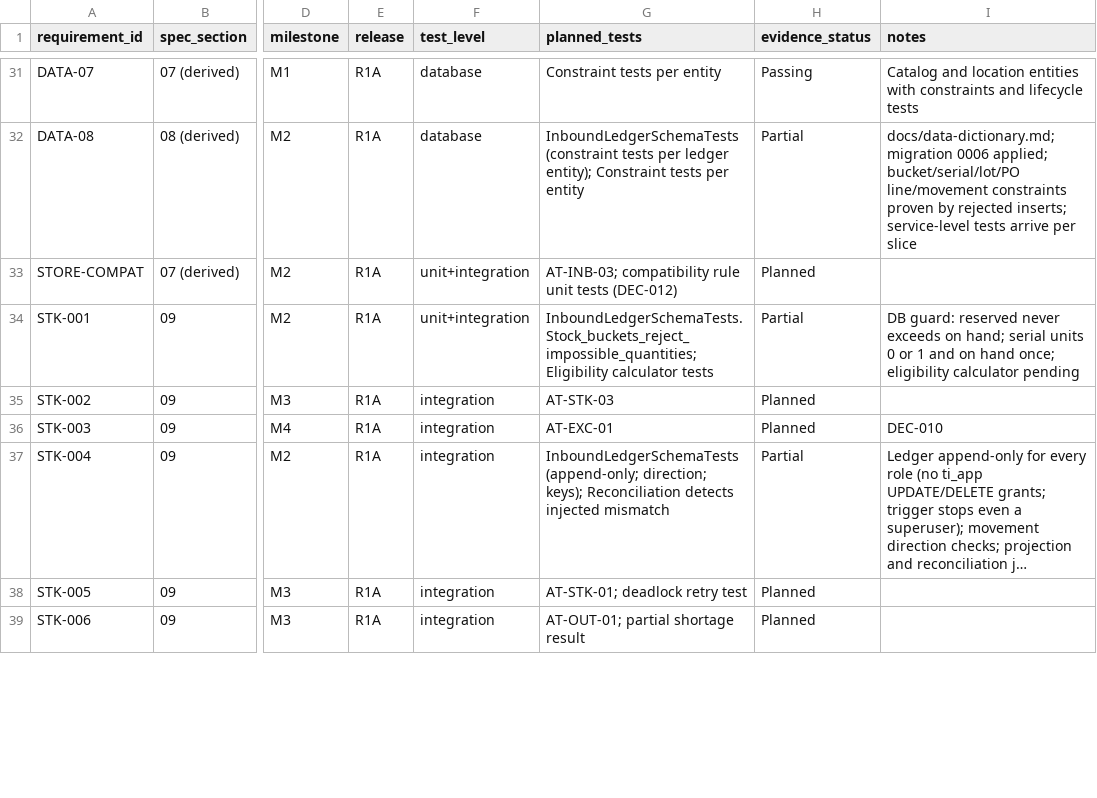
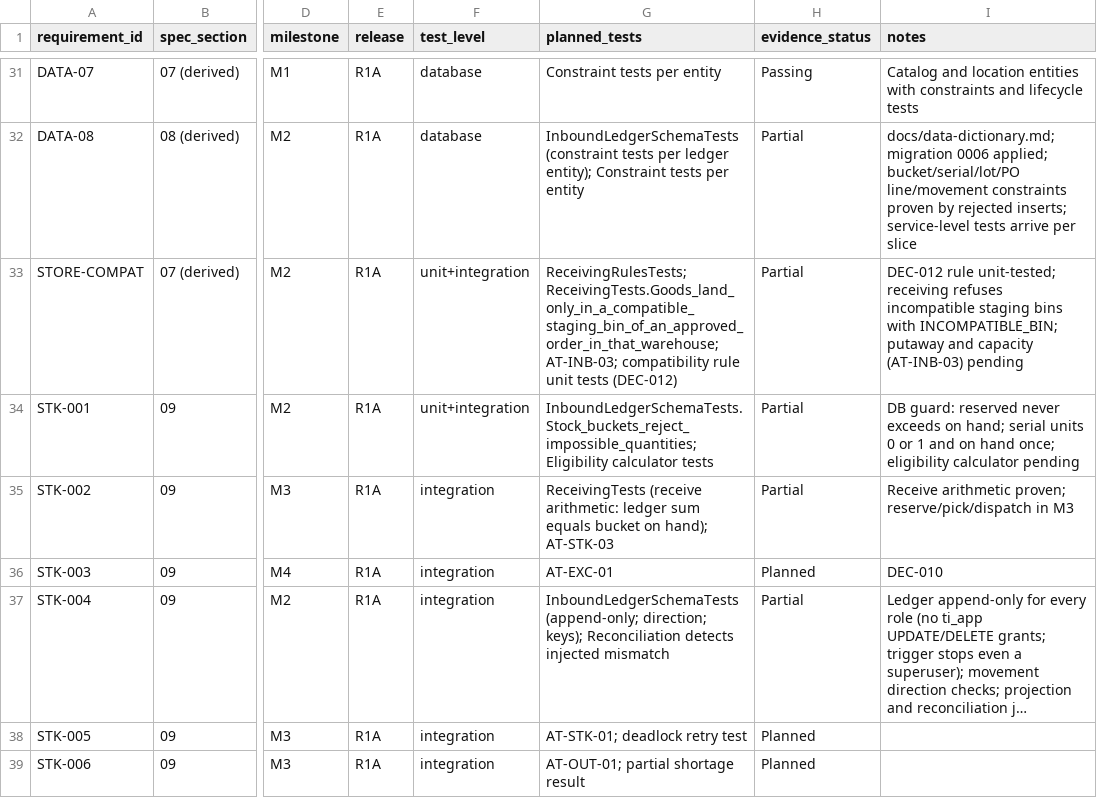
Before and after one commit to FEEVAN1/TrustedInventory, a CSV file: docs/requirement-test-matrix.csv, drawn as a sheet; only a part is shown, gaps mark what is left out; long unchanged cells end in …; the diff covers the shown part only; the diff names each change by its address in the sheet, - before the commit and + after, or states it on an @@ line.

```diff
--- a/docs/requirement-test-matrix.csv
+++ b/docs/requirement-test-matrix.csv
-G33 (planned_tests): AT-INB-03; compatibility…
+G33 (planned_tests): ReceivingRulesTests; ReceivingTests.Goods_land_only_in_a_compatible_staging_bin_of_an_approved_order_in_that_warehouse; AT-INB-03; compatibility…
-H33 (evidence_status): Planned
+H33 (evidence_status): Partial
-I33 (notes): (empty)
+I33 (notes): DEC-012 rule unit-tested; receiving refuses incompatible staging bins with INCOMPATIBLE_BIN; putaway and capacity (AT-INB-03) pending
-G35 (planned_tests): AT-STK-03
+G35 (planned_tests): ReceivingTests (receive arithmetic: ledger sum equals bucket on hand); AT-STK-03
-H35 (evidence_status): Planned
+H35 (evidence_status): Partial
-I35 (notes): (empty)
+I35 (notes): Receive arithmetic proven; reserve/pick/dispatch in M3
```
Also changed, not shown: 25 edited cells elsewhere in this file, 14 other files.
